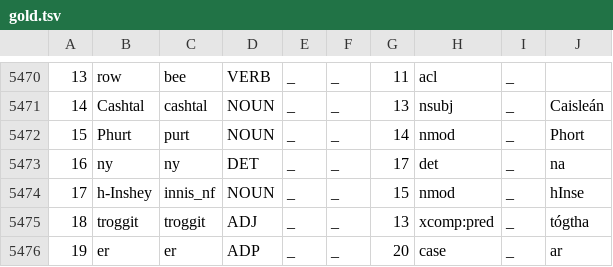
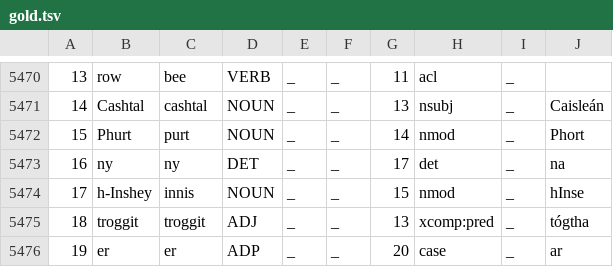
Before and after one commit to kscanne/gaelg, a TSV file: ud/gold/gold.tsv, drawn as a sheet; only a part is shown, gaps mark what is left out.

Commit message:
typos fixed

```diff
--- a/ud/gold/gold.tsv
+++ b/ud/gold/gold.tsv
@@ -5670,3 +5670,3 @@
 16	ny	ny	DET	_	_	17	det	_	na
-17	h-Inshey	innis_nf	NOUN	_	_	15	nmod	_	hInse
+17	h-Inshey	innis	NOUN	_	_	15	nmod	_	hInse
 18	troggit	troggit	ADJ	_	_	13	xcomp:pred	_	tógtha
```
Also changed, not shown: 1 other file.
